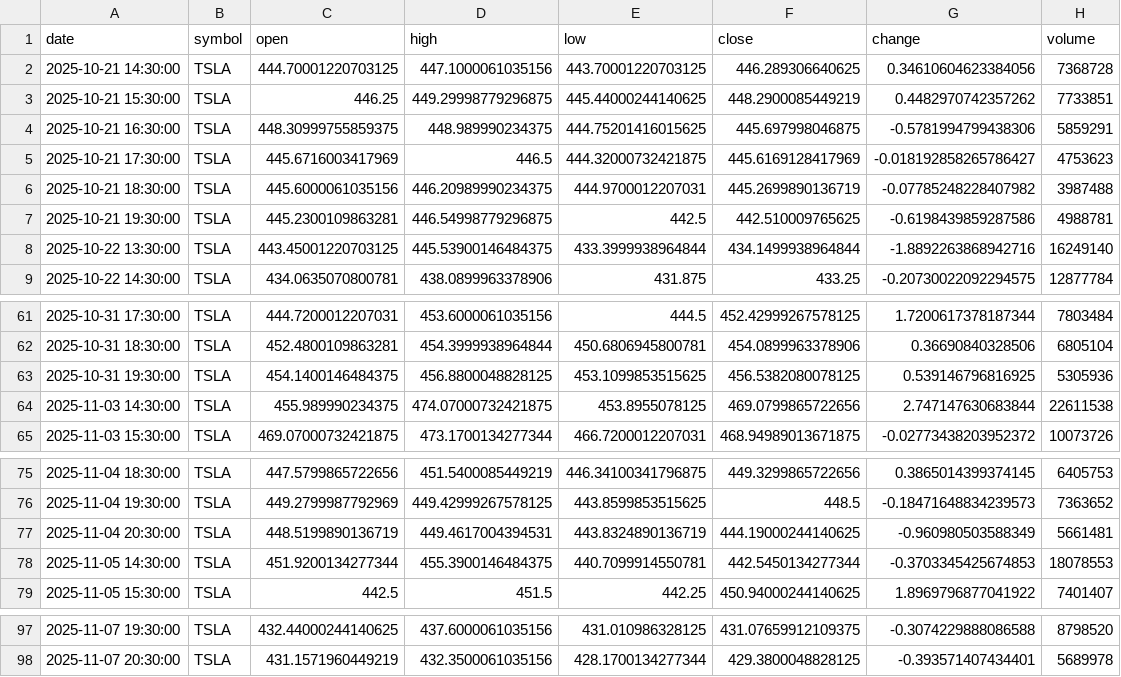
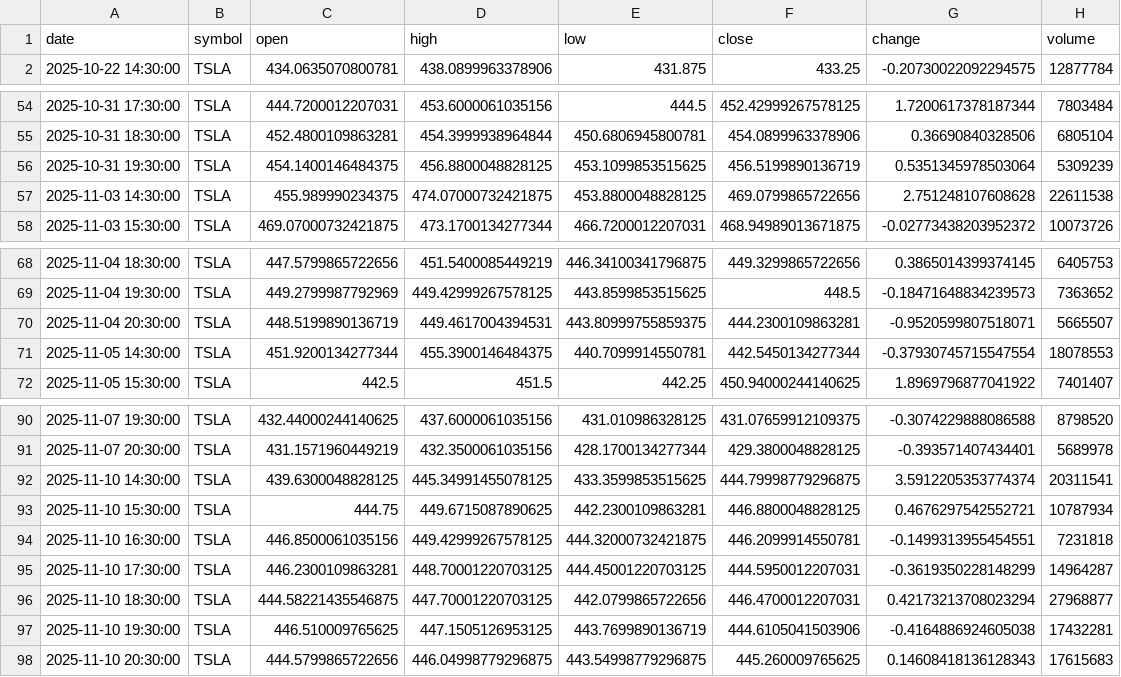
Before and after one commit to timhun/daily-podcast-stk, a CSV file: data/market/hourly_TSLA.csv, drawn as a sheet; only a part is shown, gaps mark what is left out; the diff covers the shown part only.

```diff
--- a/data/market/hourly_TSLA.csv
+++ b/data/market/hourly_TSLA.csv
@@ -1,9 +1,2 @@
 date,symbol,open,high,low,close,change,volume
-2025-10-21 14:30:00,TSLA,444.70001220703125,447.1000061035156,443.70001220703125,446.289306640625,0.34610604623384056,7368728
-2025-10-21 15:30:00,TSLA,446.25,449.29998779296875,445.44000244140625,448.2900085449219,0.4482970742357262,7733851
-2025-10-21 16:30:00,TSLA,448.30999755859375,448.989990234375,444.75201416015625,445.697998046875,-0.5781994799438306,5859291
-2025-10-21 17:30:00,TSLA,445.6716003417969,446.5,444.32000732421875,445.6169128417969,-0.018192858265786427,4753623
-2025-10-21 18:30:00,TSLA,445.6000061035156,446.20989990234375,444.9700012207031,445.2699890136719,-0.07785248228407982,3987488
-2025-10-21 19:30:00,TSLA,445.2300109863281,446.54998779296875,442.5,442.510009765625,-0.6198439859287586,4988781
-2025-10-22 13:30:00,TSLA,443.45001220703125,445.53900146484375,433.3999938964844,434.1499938964844,-1.8892263868942716,16249140
 2025-10-22 14:30:00,TSLA,434.0635070800781,438.0899963378906,431.875,433.25,-0.20730022092294575,12877784
@@ -62,4 +55,4 @@ date,symbol,open,high,low,close,change,volume
 2025-10-31 18:30:00,TSLA,452.4800109863281,454.3999938964844,450.6806945800781,454.0899963378906,0.36690840328506,6805104
-2025-10-31 19:30:00,TSLA,454.1400146484375,456.8800048828125,453.1099853515625,456.5382080078125,0.539146796816925,5305936
-2025-11-03 14:30:00,TSLA,455.989990234375,474.07000732421875,453.8955078125,469.0799865722656,2.747147630683844,22611538
+2025-10-31 19:30:00,TSLA,454.1400146484375,456.8800048828125,453.1099853515625,456.5199890136719,0.5351345978503064,5309239
+2025-11-03 14:30:00,TSLA,455.989990234375,474.07000732421875,453.8800048828125,469.0799865722656,2.751248107608628,22611538
 2025-11-03 15:30:00,TSLA,469.07000732421875,473.1700134277344,466.7200012207031,468.94989013671875,-0.02773438203952372,10073726
@@ -76,4 +69,4 @@ date,symbol,open,high,low,close,change,volume
 2025-11-04 19:30:00,TSLA,449.2799987792969,449.42999267578125,443.8599853515625,448.5,-0.18471648834239573,7363652
-2025-11-04 20:30:00,TSLA,448.5199890136719,449.4617004394531,443.8324890136719,444.19000244140625,-0.960980503588349,5661481
-2025-11-05 14:30:00,TSLA,451.9200134277344,455.3900146484375,440.7099914550781,442.5450134277344,-0.3703345425674853,18078553
+2025-11-04 20:30:00,TSLA,448.5199890136719,449.4617004394531,443.80999755859375,444.2300109863281,-0.9520599807518071,5665507
+2025-11-05 14:30:00,TSLA,451.9200134277344,455.3900146484375,440.7099914550781,442.5450134277344,-0.37930745715547554,18078553
 2025-11-05 15:30:00,TSLA,442.5,451.5,442.25,450.94000244140625,1.8969796877041922,7401407
@@ -98 +91,8 @@ date,symbol,open,high,low,close,change,volume
 2025-11-07 20:30:00,TSLA,431.1571960449219,432.3500061035156,428.1700134277344,429.3800048828125,-0.393571407434401,5689978
+2025-11-10 14:30:00,TSLA,439.6300048828125,445.34991455078125,433.3599853515625,444.79998779296875,3.5912205353774374,20311541
+2025-11-10 15:30:00,TSLA,444.75,449.6715087890625,442.2300109863281,446.8800048828125,0.4676297542552721,10787934
+2025-11-10 16:30:00,TSLA,446.8500061035156,449.42999267578125,444.32000732421875,446.2099914550781,-0.1499313955454551,7231818
+2025-11-10 17:30:00,TSLA,446.2300109863281,448.70001220703125,444.45001220703125,444.5950012207031,-0.3619350228148299,14964287
+2025-11-10 18:30:00,TSLA,444.58221435546875,447.70001220703125,442.0799865722656,446.4700012207031,0.42173213708023294,27968877
+2025-11-10 19:30:00,TSLA,446.510009765625,447.1505126953125,443.7699890136719,444.6105041503906,-0.4164886924605038,17432281
+2025-11-10 20:30:00,TSLA,444.5799865722656,446.04998779296875,443.54998779296875,445.260009765625,0.14608418136128343,17615683
```
Also changed, not shown: 6 edited cells elsewhere in this file, data/market/daily_JPM.csv, data/market/daily_META.csv, 39 other files.
